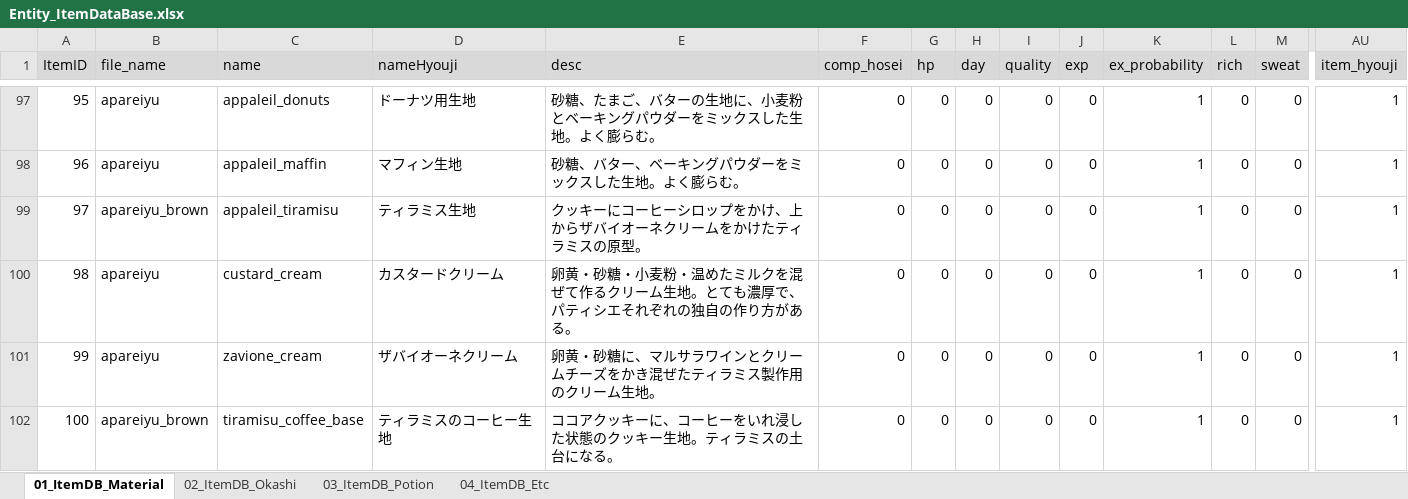
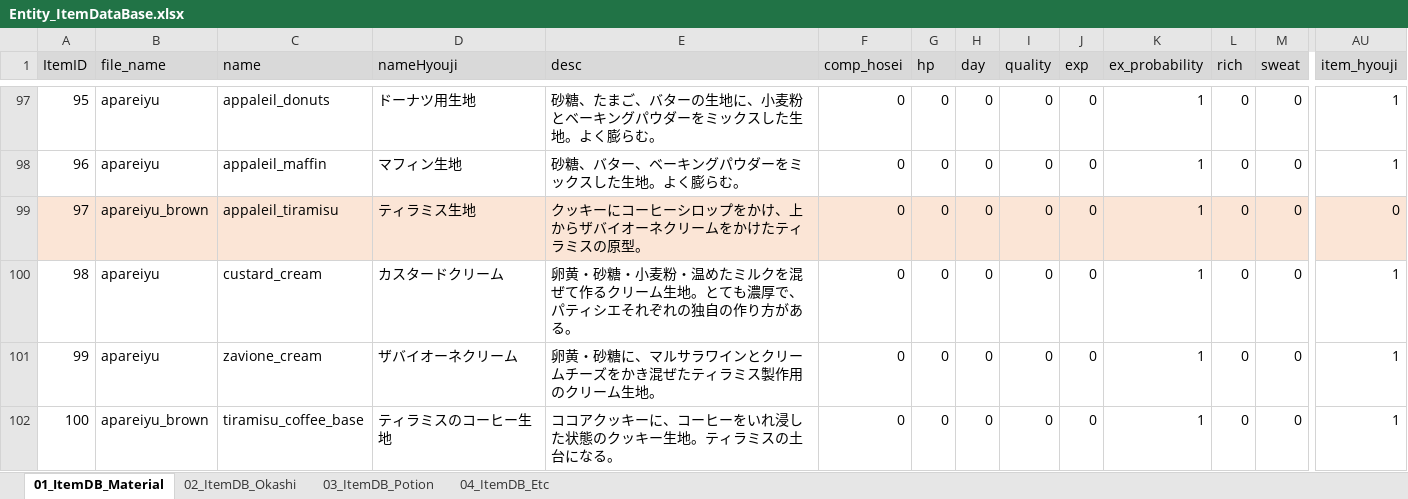
Before and after one commit to matoarita/Okashi_Atlier2, an Excel workbook: Assets/Excel_Data/Entity_ItemDataBase.xlsx, sheet 01_ItemDB_Material, drawn as a sheet; only a part is shown, gaps mark what is left out; values as stored, in another font and other column widths than the file's, no borders; the diff covers the shown part only; the diff names each change by its address in the sheet, - before the commit and + after, or states it on an @@ line.

```diff
--- a/Assets/Excel_Data/Entity_ItemDataBase.xlsx (sheet 01_ItemDB_Material)
+++ b/Assets/Excel_Data/Entity_ItemDataBase.xlsx (sheet 01_ItemDB_Material)
-A99:AU99 fill: none
+A99:AU99 fill: #FBE5D6
-AU99 (item_hyouji): 1
+AU99 (item_hyouji): 0
```
Also changed, not shown: cell formats elsewhere in this sheet, Assets/Excel_Data/Entity_GirlLikeSetDataBase.xlsx, Assets/Excel_Data/Entity_compoItemDataBase.xlsx, 25 other files.
